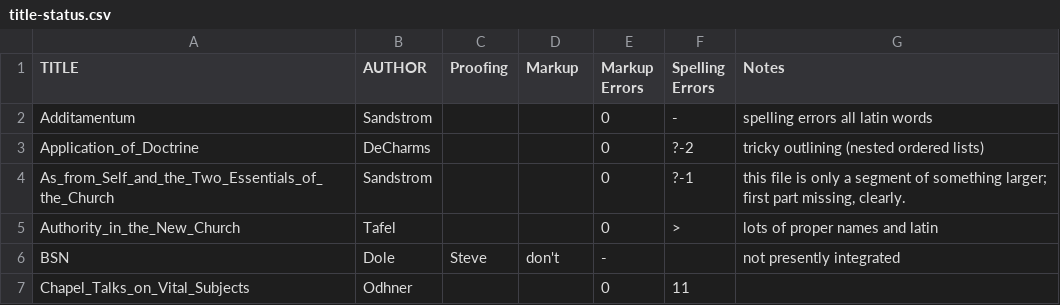
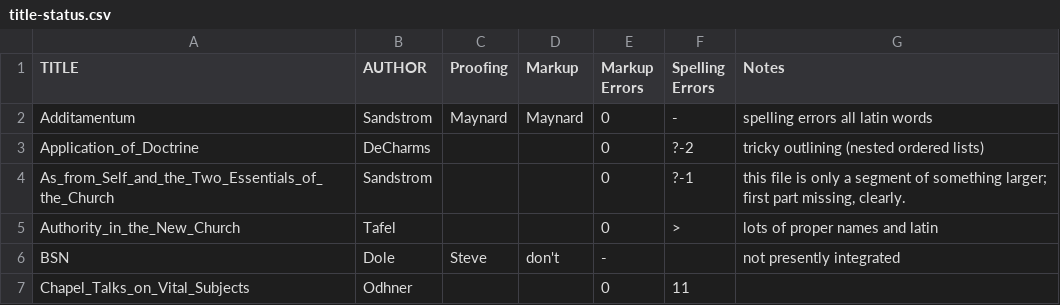
Before and after one commit to New-Christian-Bible-Study/swedenborg-collateral-literature, a CSV file: docs/title-status.csv, drawn as a sheet; only a part is shown.

```diff
--- a/docs/title-status.csv
+++ b/docs/title-status.csv
@@ -1,3 +1,3 @@
 TITLE,AUTHOR,Proofing,Markup,Markup Errors,Spelling Errors,Notes
-Additamentum,Sandstrom,,,0,-,spelling errors all latin words
+Additamentum,Sandstrom,Maynard,Maynard,0,-,spelling errors all latin words
 Application_of_Doctrine,DeCharms,,,0,?-2,tricky outlining (nested ordered lists)
```
Also changed, not shown: 3 other files.
